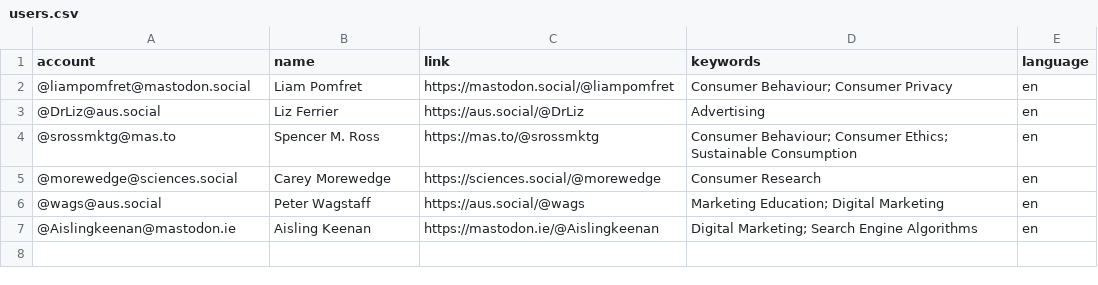
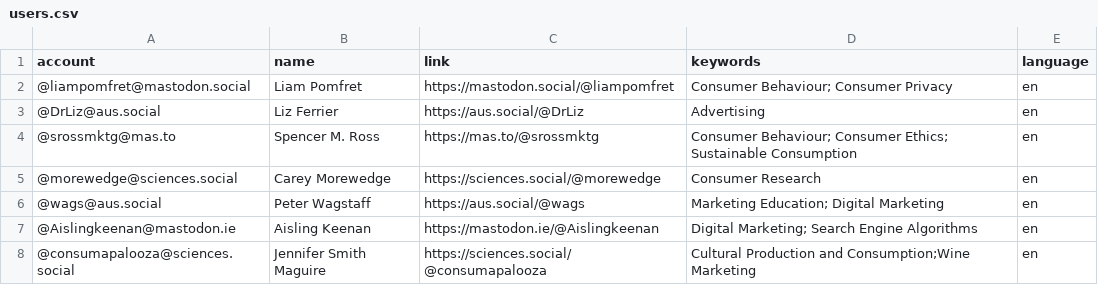
Before and after one commit to lpomfret/Mastodon-Marketing, a CSV file: resources/users.csv, drawn as a sheet.

Commit message:
Update users.csv

```diff
--- a/resources/users.csv
+++ b/resources/users.csv
@@ -7 +7,2 @@ account,name,link,keywords,language
 @Aislingkeenan@mastodon.ie,Aisling Keenan,https://mastodon.ie/@Aislingkeenan,Digital Marketing; Search Engine Algorithms,en
+@consumapalooza@sciences.social,Jennifer Smith Maguire,https://sciences.social/@consumapalooza,Cultural Production and Consumption;Wine Marketing,en
```
